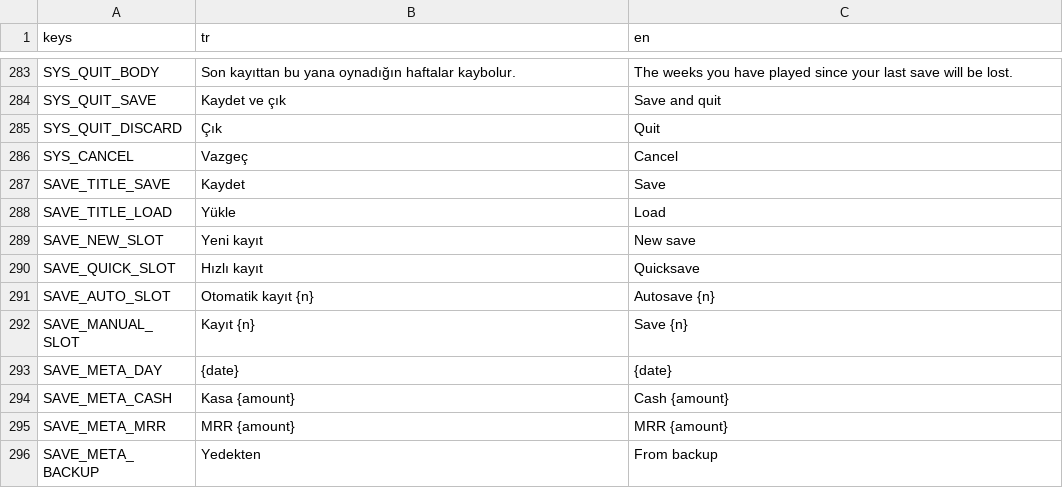
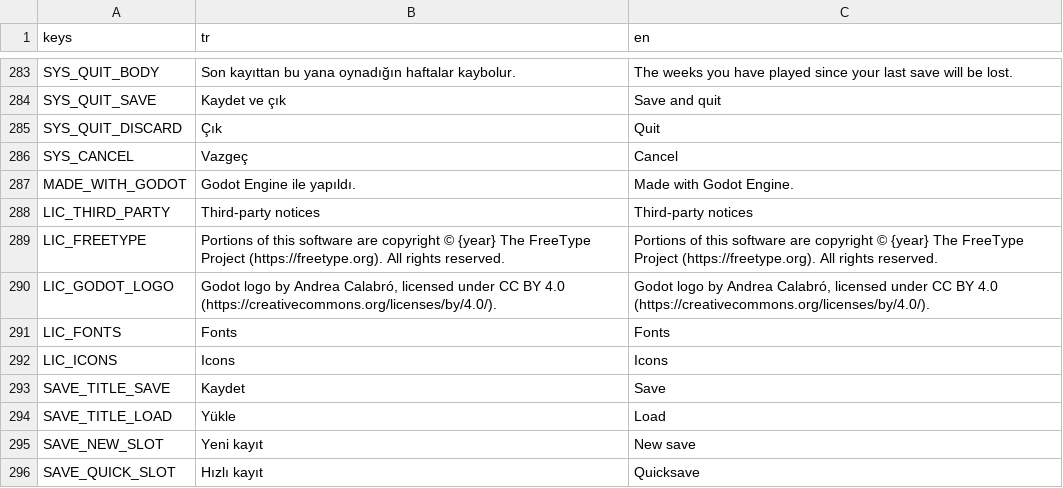
Before and after one commit to erdem1v/projectunicorn, a CSV file: project-unicorn/localization/strings.csv, drawn as a sheet; only a part is shown, gaps mark what is left out; the shorter side is filled out with more unchanged rows.

```diff
--- a/project-unicorn/localization/strings.csv
+++ b/project-unicorn/localization/strings.csv
@@ -286,2 +286,8 @@ SYS_QUIT_DISCARD,Çık,Quit
 SYS_CANCEL,Vazgeç,Cancel
+MADE_WITH_GODOT,Godot Engine ile yapıldı.,Made with Godot Engine.
+LIC_THIRD_PARTY,Third-party notices,Third-party notices
+LIC_FREETYPE,Portions of this software are copyright © {year} The FreeType Project (https://freetype.org). All rights reserved.,Portions of this software are copyright © {year} The FreeType Project (https://freetype.org). All rights reserved.
+LIC_GODOT_LOGO,"Godot logo by Andrea Calabró, licensed under CC BY 4.0 (https://creativecommons.org/licenses/by/4.0/).","Godot logo by Andrea Calabró, licensed under CC BY 4.0 (https://creativecommons.org/licenses/by/4.0/)."
+LIC_FONTS,Fonts,Fonts
+LIC_ICONS,Icons,Icons
 SAVE_TITLE_SAVE,Kaydet,Save
```
Also changed, not shown: 23 other files.
